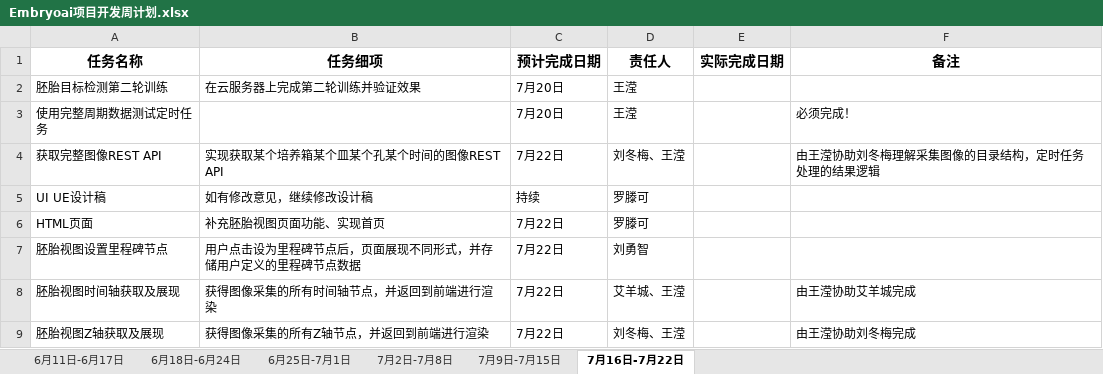
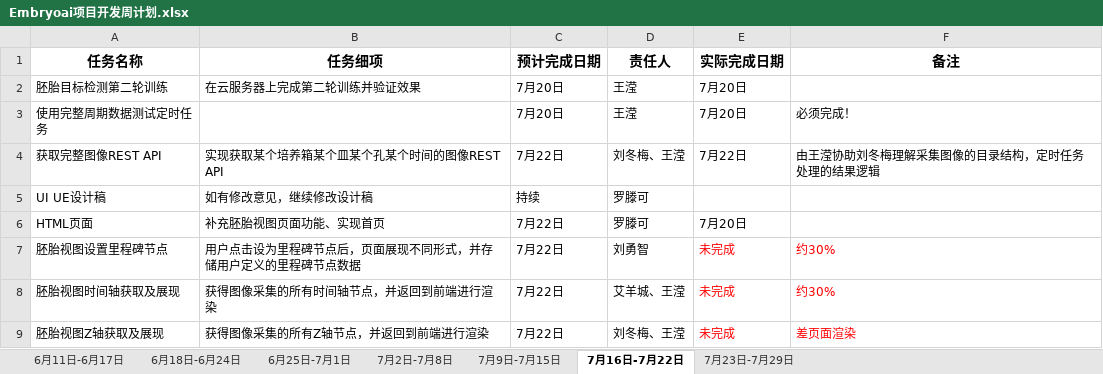
Before and after one commit to EmbryoAI/EmbryoAI-System, an Excel workbook: documents/周计划/Embryoai项目开发周计划.xlsx, sheet 7月16日-7月22日, drawn as a sheet; values as stored, in another font and other column widths than the file's, no borders; the diff names each change by its address in the sheet, - before the commit and + after, or states it on an @@ line.

```diff
--- a/documents/周计划/Embryoai项目开发周计划.xlsx (sheet 7月16日-7月22日)
+++ b/documents/周计划/Embryoai项目开发周计划.xlsx (sheet 7月16日-7月22日)
+sheet tab: 7月23日-7月29日
-E2:E3 (实际完成日期): (empty)
+E2:E3 (实际完成日期): 7月20日
-E4 (实际完成日期): (empty)
+E4 (实际完成日期): 7月22日
-E6 (实际完成日期): (empty)
+E6 (实际完成日期): 7月20日
-E7:E9 (实际完成日期): (empty)
+E7:E9 (实际完成日期): 未完成
-F7 (备注): (empty)
+F7 (备注): 约30%
-F8 (备注): 由王滢协助艾羊城完成
+F8 (备注): 约30%
-F8:F9 text colour: black
+F8:F9 text colour: #FF0000
-F9 (备注): 由王滢协助刘冬梅完成
+F9 (备注): 差页面渲染
```
